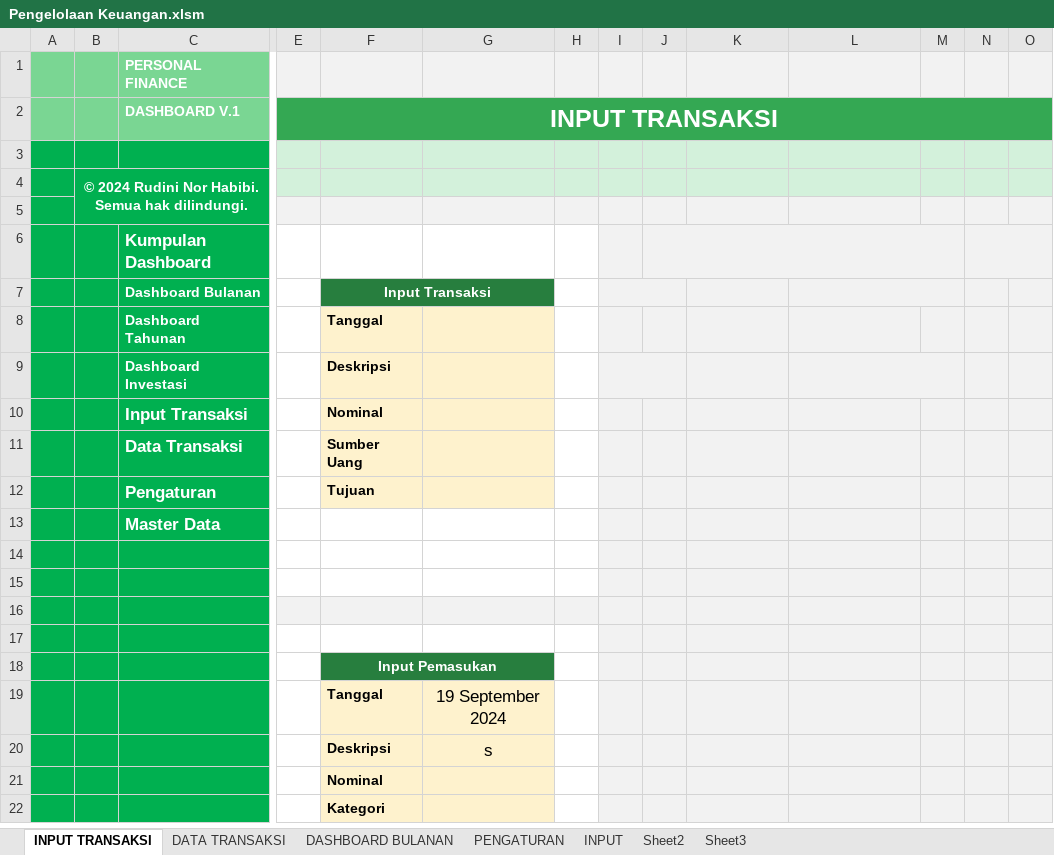
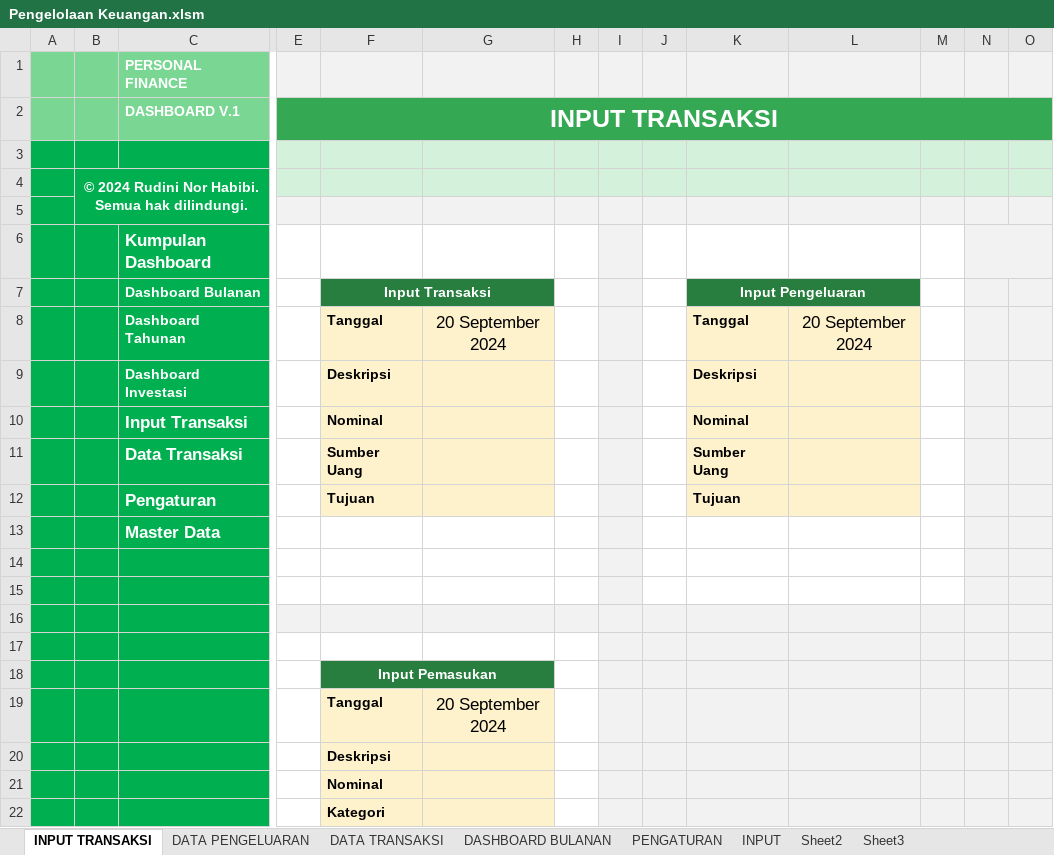
Before and after one commit to rudininh/pengeluaran, an Excel workbook: Pengeluaran/Pengelolaan Keuangan.xlsm, sheet INPUT TRANSAKSI, drawn as a sheet; only a part is shown, gaps mark what is left out; values as stored, in another font and other column widths than the file's, no borders; charts and pictures and conditional formats not drawn; removed rows and columns are numbered as before the commit, all else as after; rows hold the shown columns only; the diff names each change by its address in the sheet, - before the commit and + after, or states it on an @@ line.

```diff
--- a/Pengeluaran/Pengelolaan Keuangan.xlsm (sheet INPUT TRANSAKSI)
+++ b/Pengeluaran/Pengelolaan Keuangan.xlsm (sheet INPUT TRANSAKSI)
+sheet tab: DATA PENGELUARAN
-J6:M6 fill: #F2F2F2
+J6:M6 fill: none
-J6:M6 merged
-I7:J7 merged
-J7 fill: #F2F2F2
+J7 fill: none
-K7: (empty)
+K7: Input Pengeluaran
-K7:L7 fill: #F2F2F2
+K7:L7 fill: #277E3E
+K7:L7 merged
-L7:M7 merged
-M7 fill: #F2F2F2
+M7 fill: none
-row 8:  |  | Dashboard Tahunan |  | Tanggal
+row 8:  |  | Dashboard Tahunan |  | Tanggal | 20 September 2024 |  |  |  | Tanggal | 20 September 2024
-I9:J9 merged
-J9:J12 fill: #F2F2F2
+J9:J12 fill: none
-K9: (empty)
+K9: Deskripsi
-K9:L12 fill: #F2F2F2
+K9:L12 fill: #FEF2CD
-L9:M9 merged
-M9:M12 fill: #F2F2F2
+M9:M12 fill: none
-K10: (empty)
+K10: Nominal
-K11: (empty)
+K11: Sumber Uang
-K12: (empty)
+K12: Tujuan
-J13:M15 fill: #F2F2F2
+J13:M15 fill: none
-G19: 19 September 2024
+G19: 20 September 2024
-G20: s
+G20: (empty)
```
Also changed, not shown: sheet DATA TRANSAKSI, charts or pictures.
